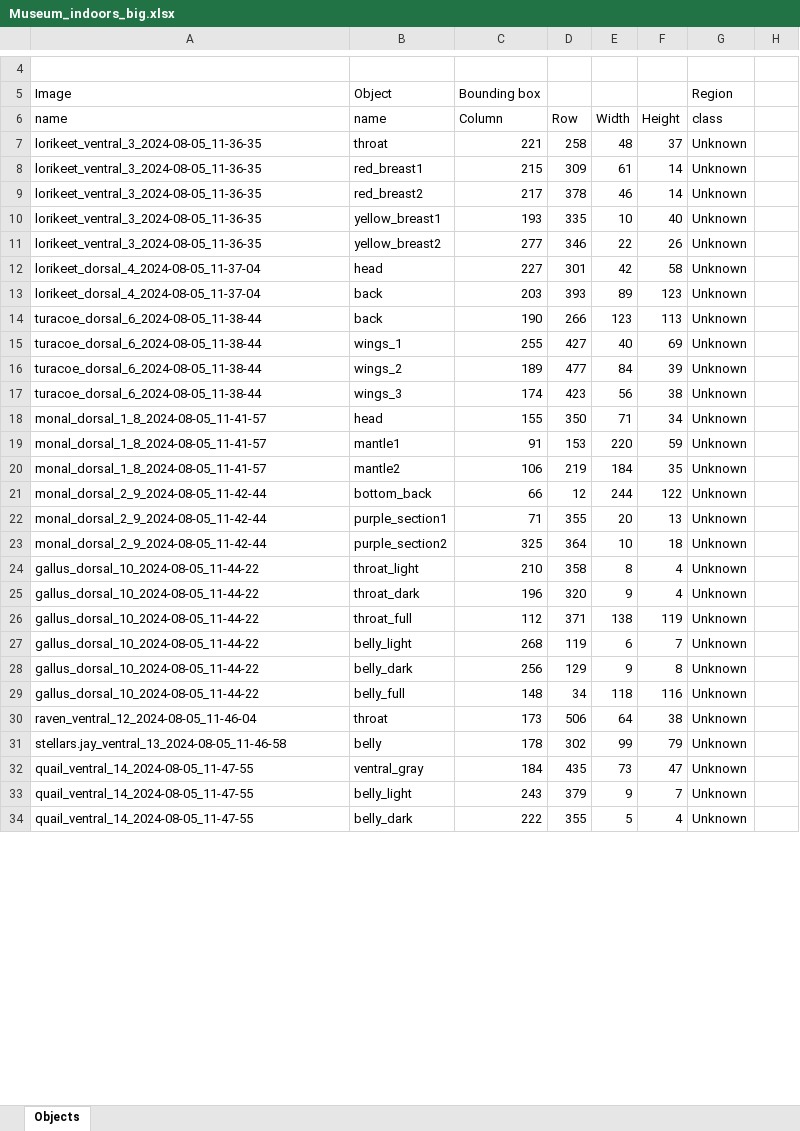
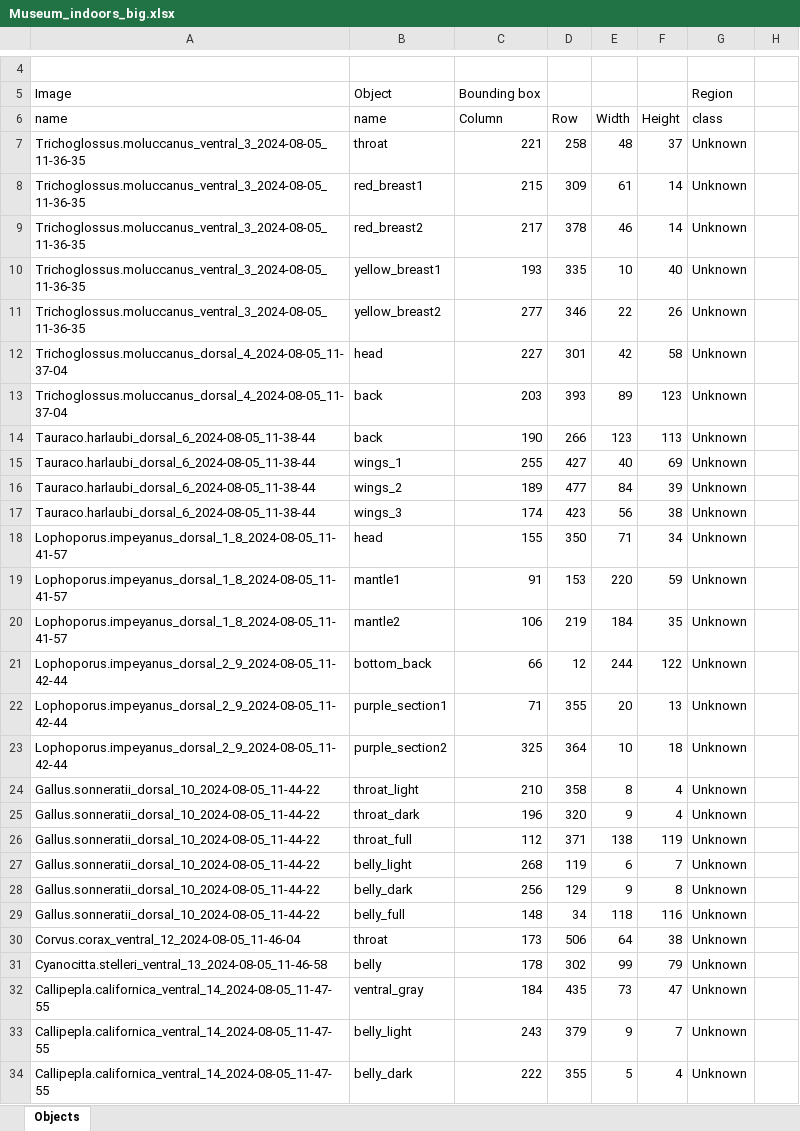
Before and after one commit to nruffolo5/Museum_spec, an Excel workbook: Museum_indoors_big.xlsx, sheet Objects, drawn as a sheet; only a part is shown, gaps mark what is left out; values as stored, in another font and other column widths than the file's, no borders; the diff covers the shown part only; the diff names each change by its address in the sheet, - before the commit and + after, or states it on an @@ line.

```diff
--- a/Museum_indoors_big.xlsx (sheet Objects)
+++ b/Museum_indoors_big.xlsx (sheet Objects)
-A7:A11: lorikeet_ventral_3_2024-08-05_11-36-35
+A7:A11: Trichoglossus.moluccanus_ventral_3_2024-08-05_11-36-35
-A12:A13: lorikeet_dorsal_4_2024-08-05_11-37-04
+A12:A13: Trichoglossus.moluccanus_dorsal_4_2024-08-05_11-37-04
-A14:A17: turacoe_dorsal_6_2024-08-05_11-38-44
+A14:A17: Tauraco.harlaubi_dorsal_6_2024-08-05_11-38-44
-A18:A20: monal_dorsal_1_8_2024-08-05_11-41-57
+A18:A20: Lophoporus.impeyanus_dorsal_1_8_2024-08-05_11-41-57
-A21:A23: monal_dorsal_2_9_2024-08-05_11-42-44
+A21:A23: Lophoporus.impeyanus_dorsal_2_9_2024-08-05_11-42-44
-A24:A29: gallus_dorsal_10_2024-08-05_11-44-22
+A24:A29: Gallus.sonneratii_dorsal_10_2024-08-05_11-44-22
-A30: raven_ventral_12_2024-08-05_11-46-04
+A30: Corvus.corax_ventral_12_2024-08-05_11-46-04
-A31: stellars.jay_ventral_13_2024-08-05_11-46-58
+A31: Cyanocitta.stelleri_ventral_13_2024-08-05_11-46-58
-A32:A34: quail_ventral_14_2024-08-05_11-47-55
+A32:A34: Callipepla.californica_ventral_14_2024-08-05_11-47-55
```
Also changed, not shown: 19 edited cells elsewhere in this sheet, Museum_indoors_small.xlsx, Outside_big.xlsx, 3 other files.
